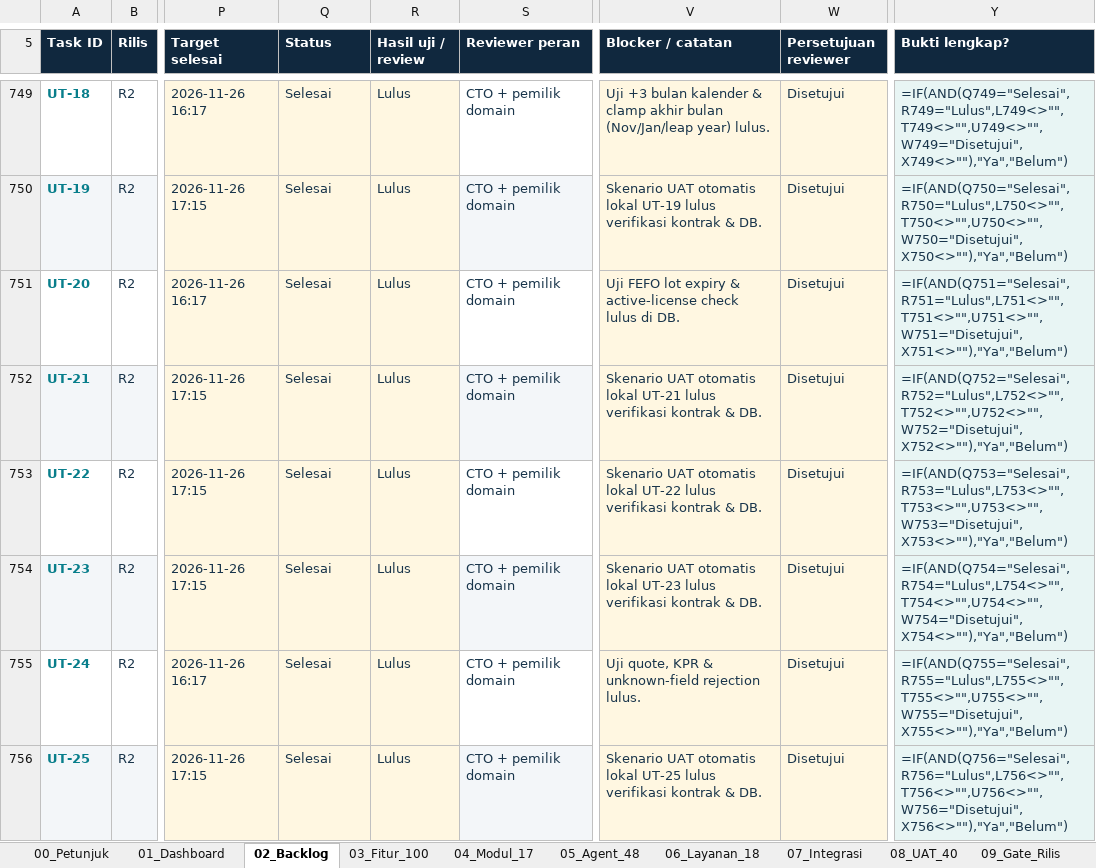
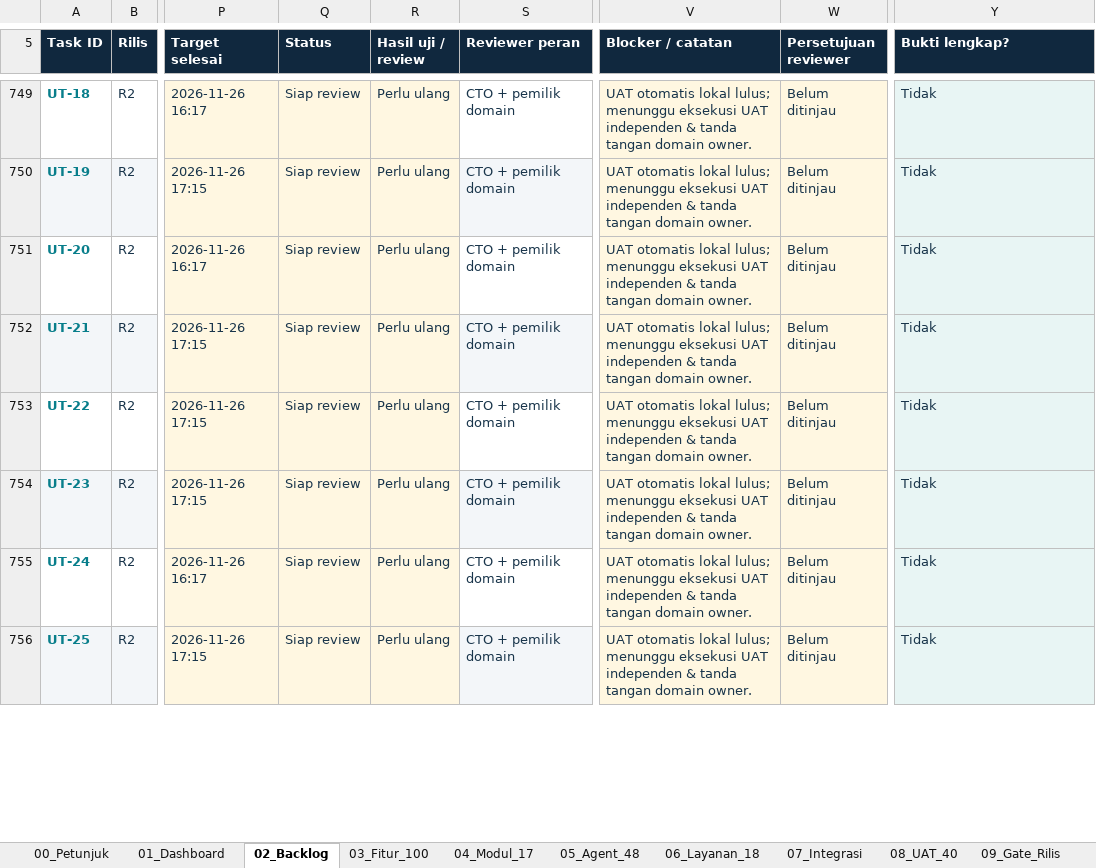
Before and after one commit to andararejo4-gif/developer_sales_os, an Excel workbook: docs/CHECKLIST_PEMBANGUNAN_TIM_IT_V2.xlsx, sheet 02_Backlog, drawn as a sheet; only a part is shown, gaps mark what is left out; values as stored, in another font and other column widths than the file's, no borders; formulas without a stored value are shown as written; conditional formats not drawn; the diff covers the shown part only; the diff names each change by its address in the sheet, - before the commit and + after, or states it on an @@ line.

Commit message:
chore(qa,ops): add load test and DR drill scripts and align V2 checklist status

```diff
--- a/docs/CHECKLIST_PEMBANGUNAN_TIM_IT_V2.xlsx (sheet 02_Backlog)
+++ b/docs/CHECKLIST_PEMBANGUNAN_TIM_IT_V2.xlsx (sheet 02_Backlog)
-Q749:Q756 (Status): Selesai
+Q749:Q756 (Status): Siap review
-R749:R756 (Hasil uji / review): Lulus
+R749:R756 (Hasil uji / review): Perlu ulang
-V749 (Blocker / catatan): Uji +3 bulan kalender & clamp akhir bulan (Nov/Jan/leap year) lulus.
+V749 (Blocker / catatan): UAT otomatis lokal lulus; menunggu eksekusi UAT independen & tanda tangan domain owner.
-W749:W756 (Persetujuan reviewer): Disetujui
+W749:W756 (Persetujuan reviewer): Belum ditinjau
-Y749 (Bukti lengkap?): =IF(AND(Q749="Selesai",R749="Lulus",L749<>"",T749<>"",U749<>"",W749="Disetujui",X749<>""),"Ya","Belum")
+Y749 (Bukti lengkap?): Tidak
-V750 (Blocker / catatan): Skenario UAT otomatis lokal UT-19 lulus verifikasi kontrak & DB.
+V750 (Blocker / catatan): UAT otomatis lokal lulus; menunggu eksekusi UAT independen & tanda tangan domain owner.
-Y750 (Bukti lengkap?): =IF(AND(Q750="Selesai",R750="Lulus",L750<>"",T750<>"",U750<>"",W750="Disetujui",X750<>""),"Ya","Belum")
+Y750 (Bukti lengkap?): Tidak
-V751 (Blocker / catatan): Uji FEFO lot expiry & active-license check lulus di DB.
+V751 (Blocker / catatan): UAT otomatis lokal lulus; menunggu eksekusi UAT independen & tanda tangan domain owner.
-Y751 (Bukti lengkap?): =IF(AND(Q751="Selesai",R751="Lulus",L751<>"",T751<>"",U751<>"",W751="Disetujui",X751<>""),"Ya","Belum")
+Y751 (Bukti lengkap?): Tidak
-V752 (Blocker / catatan): Skenario UAT otomatis lokal UT-21 lulus verifikasi kontrak & DB.
+V752 (Blocker / catatan): UAT otomatis lokal lulus; menunggu eksekusi UAT independen & tanda tangan domain owner.
-Y752 (Bukti lengkap?): =IF(AND(Q752="Selesai",R752="Lulus",L752<>"",T752<>"",U752<>"",W752="Disetujui",X752<>""),"Ya","Belum")
+Y752 (Bukti lengkap?): Tidak
-V753 (Blocker / catatan): Skenario UAT otomatis lokal UT-22 lulus verifikasi kontrak & DB.
+V753 (Blocker / catatan): UAT otomatis lokal lulus; menunggu eksekusi UAT independen & tanda tangan domain owner.
-Y753 (Bukti lengkap?): =IF(AND(Q753="Selesai",R753="Lulus",L753<>"",T753<>"",U753<>"",W753="Disetujui",X753<>""),"Ya","Belum")
+Y753 (Bukti lengkap?): Tidak
-V754 (Blocker / catatan): Skenario UAT otomatis lokal UT-23 lulus verifikasi kontrak & DB.
+V754 (Blocker / catatan): UAT otomatis lokal lulus; menunggu eksekusi UAT independen & tanda tangan domain owner.
-Y754 (Bukti lengkap?): =IF(AND(Q754="Selesai",R754="Lulus",L754<>"",T754<>"",U754<>"",W754="Disetujui",X754<>""),"Ya","Belum")
+Y754 (Bukti lengkap?): Tidak
-V755 (Blocker / catatan): Uji quote, KPR & unknown-field rejection lulus.
+V755 (Blocker / catatan): UAT otomatis lokal lulus; menunggu eksekusi UAT independen & tanda tangan domain owner.
-Y755 (Bukti lengkap?): =IF(AND(Q755="Selesai",R755="Lulus",L755<>"",T755<>"",U755<>"",W755="Disetujui",X755<>""),"Ya","Belum")
+Y755 (Bukti lengkap?): Tidak
-V756 (Blocker / catatan): Skenario UAT otomatis lokal UT-25 lulus verifikasi kontrak & DB.
+V756 (Blocker / catatan): UAT otomatis lokal lulus; menunggu eksekusi UAT independen & tanda tangan domain owner.
-Y756 (Bukti lengkap?): =IF(AND(Q756="Selesai",R756="Lulus",L756<>"",T756<>"",U756<>"",W756="Disetujui",X756<>""),"Ya","Belum")
+Y756 (Bukti lengkap?): Tidak
```
Also changed, not shown: 271 edited cells elsewhere in this sheet, 4 other files.
